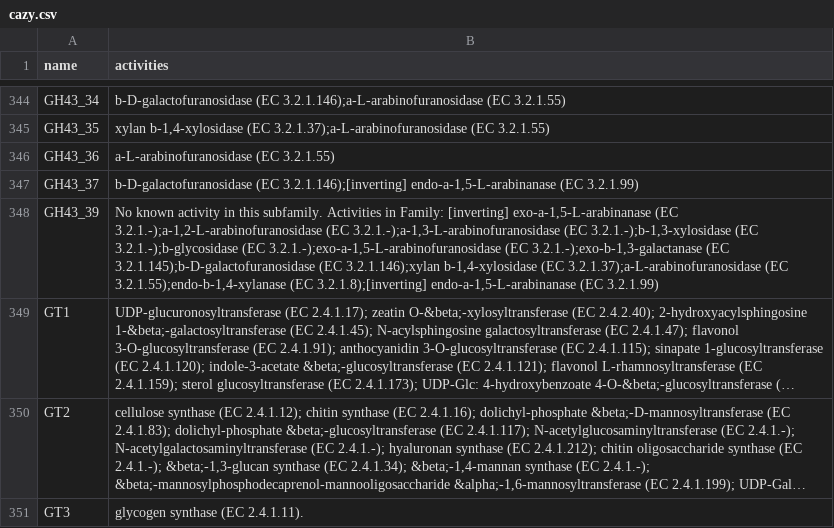
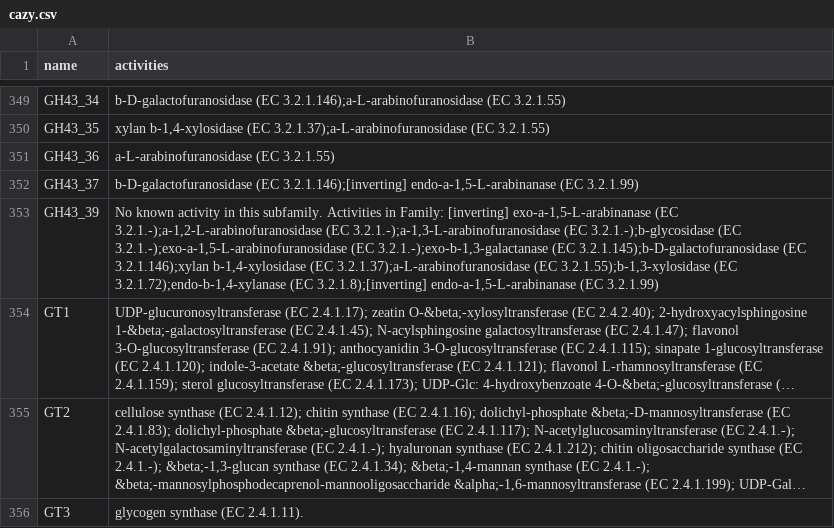
Before and after one commit to dgg32/cazy_download_for_kg, a CSV file: data_for_neo4j_bacteroidetes/cazy.csv, drawn as a sheet; only a part is shown, gaps mark what is left out; long unchanged cells end in …; addresses are those after the commit; the diff covers the shown part only; the diff names each change by its address in the sheet, - before the commit and + after, or states it on an @@ line.

```diff
--- a/data_for_neo4j_bacteroidetes/cazy.csv
+++ b/data_for_neo4j_bacteroidetes/cazy.csv
-B353 (activities): …3.2.1.-);a-1,3-L-arabinofuranosidase (EC 3.2.1.-);b-1,3-xylosidase (EC 3.2.1.-);b-glycosidase (EC 3.2.1.-);exo-a-1,5-L-arabinofuranosidase (EC 3.2.1.-);exo-b-1,3-galactanase (EC 3.2.1.145);b-D-galactofuranosidase (EC 3.2.1.146);xylan b-1,4-xylosidase (EC 3.2.1.37);a-L-arabinofuranosidase (EC 3.2.1.55);endo-b-1,4-xylanase (EC 3.2.1.8);[inverting]…
+B353 (activities): …3.2.1.-);a-1,3-L-arabinofuranosidase (EC 3.2.1.-);b-glycosidase (EC 3.2.1.-);exo-a-1,5-L-arabinofuranosidase (EC 3.2.1.-);exo-b-1,3-galactanase (EC 3.2.1.145);b-D-galactofuranosidase (EC 3.2.1.146);xylan b-1,4-xylosidase (EC 3.2.1.37);a-L-arabinofuranosidase (EC 3.2.1.55);b-1,3-xylosidase (EC 3.2.1.72);endo-b-1,4-xylanase (EC 3.2.1.8);[inverting]…
```
Also changed, not shown: 6 added rows and 35 edited cells elsewhere in this file, raw_data/cazy_activity.tsv, raw_data/cazy_subfamily_relation.tsv, 3 other files.
